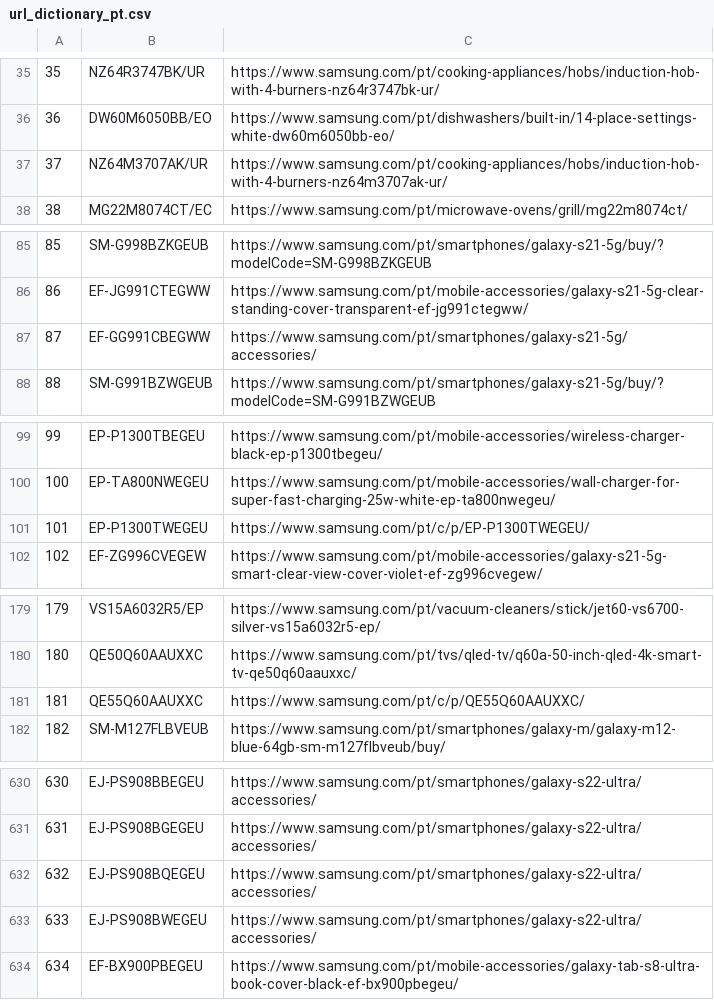
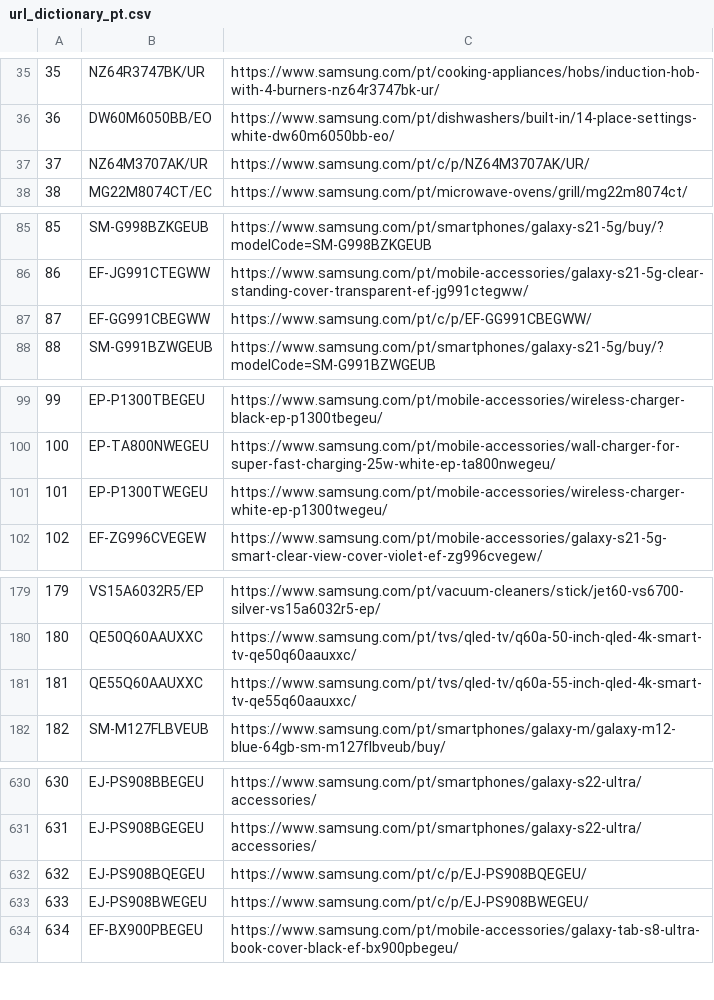
Before and after one commit to GloriaSilva/FEED-CHEIL-DIGITAL, a CSV file: src/dictionaries/url/url_dictionary_pt.csv, drawn as a sheet; only a part is shown, gaps mark what is left out; the diff covers the shown part only.

```diff
--- a/src/dictionaries/url/url_dictionary_pt.csv
+++ b/src/dictionaries/url/url_dictionary_pt.csv
@@ -36,3 +36,3 @@
 36,DW60M6050BB/EO,https://www.samsung.com/pt/dishwashers/built-in/14-place-settings-white-dw60m6050bb-eo/
-37,NZ64M3707AK/UR,https://www.samsung.com/pt/cooking-appliances/hobs/induction-hob-with-4-burners-nz64m3707ak-ur/
+37,NZ64M3707AK/UR,https://www.samsung.com/pt/c/p/NZ64M3707AK/UR/
 38,MG22M8074CT/EC,https://www.samsung.com/pt/microwave-ovens/grill/mg22m8074ct/
@@ -86,3 +86,3 @@
 86,EF-JG991CTEGWW,https://www.samsung.com/pt/mobile-accessories/galaxy-s21-5g-clear-standing-cover-transparent-ef-jg991ctegww/
-87,EF-GG991CBEGWW,https://www.samsung.com/pt/smartphones/galaxy-s21-5g/accessories/
+87,EF-GG991CBEGWW,https://www.samsung.com/pt/c/p/EF-GG991CBEGWW/
 88,SM-G991BZWGEUB,https://www.samsung.com/pt/smartphones/galaxy-s21-5g/buy/?modelCode=SM-G991BZWGEUB
@@ -100,3 +100,3 @@
 100,EP-TA800NWEGEU,https://www.samsung.com/pt/mobile-accessories/wall-charger-for-super-fast-charging-25w-white-ep-ta800nwegeu/
-101,EP-P1300TWEGEU,https://www.samsung.com/pt/c/p/EP-P1300TWEGEU/
+101,EP-P1300TWEGEU,https://www.samsung.com/pt/mobile-accessories/wireless-charger-white-ep-p1300twegeu/
 102,EF-ZG996CVEGEW,https://www.samsung.com/pt/mobile-accessories/galaxy-s21-5g-smart-clear-view-cover-violet-ef-zg996cvegew/
@@ -180,3 +180,3 @@
 180,QE50Q60AAUXXC,https://www.samsung.com/pt/tvs/qled-tv/q60a-50-inch-qled-4k-smart-tv-qe50q60aauxxc/
-181,QE55Q60AAUXXC,https://www.samsung.com/pt/c/p/QE55Q60AAUXXC/
+181,QE55Q60AAUXXC,https://www.samsung.com/pt/tvs/qled-tv/q60a-55-inch-qled-4k-smart-tv-qe55q60aauxxc/
 182,SM-M127FLBVEUB,https://www.samsung.com/pt/smartphones/galaxy-m/galaxy-m12-blue-64gb-sm-m127flbveub/buy/
@@ -631,4 +631,4 @@
 631,EJ-PS908BGEGEU,https://www.samsung.com/pt/smartphones/galaxy-s22-ultra/accessories/
-632,EJ-PS908BQEGEU,https://www.samsung.com/pt/smartphones/galaxy-s22-ultra/accessories/
-633,EJ-PS908BWEGEU,https://www.samsung.com/pt/smartphones/galaxy-s22-ultra/accessories/
+632,EJ-PS908BQEGEU,https://www.samsung.com/pt/c/p/EJ-PS908BQEGEU/
+633,EJ-PS908BWEGEU,https://www.samsung.com/pt/c/p/EJ-PS908BWEGEU/
 634,EF-BX900PBEGEU,https://www.samsung.com/pt/mobile-accessories/galaxy-tab-s8-ultra-book-cover-black-ef-bx900pbegeu/
```
Also changed, not shown: 11 edited cells elsewhere in this file, finalfeeds/AWINFeed.csv, finalfeeds/CriteoFeed.csv, 10 other files.
